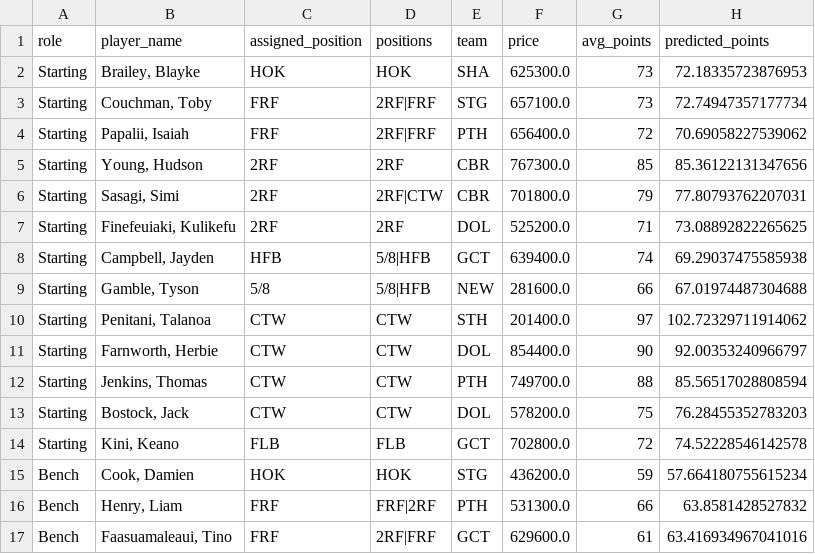
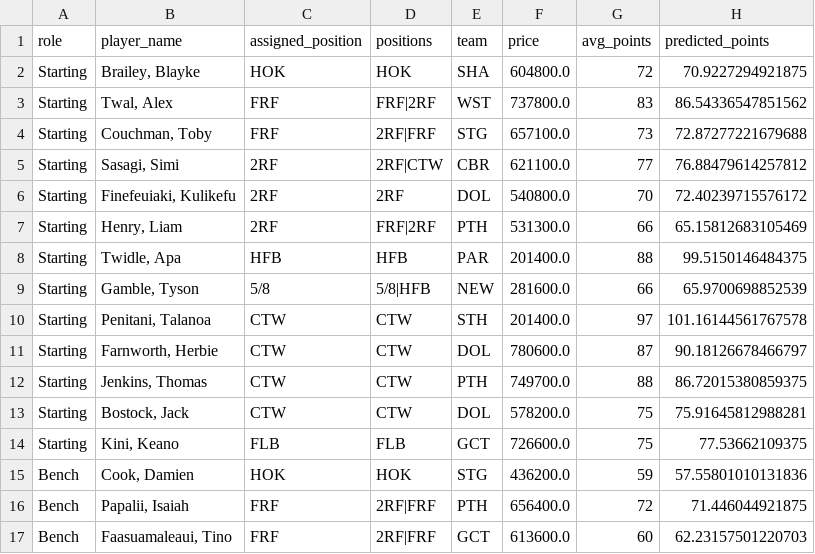
Before and after one commit to M-Attwood/NRL-Super-Team-Stats, a CSV file: outputs/team_round_9.csv, drawn as a sheet; only a part is shown; the diff covers the shown part only.

```diff
--- a/outputs/team_round_9.csv
+++ b/outputs/team_round_9.csv
@@ -1,17 +1,17 @@
 role,player_name,assigned_position,positions,team,price,avg_points,predicted_points
-Starting,"Brailey, Blayke",HOK,HOK,SHA,625300.0,73,72.18335723876953
-Starting,"Couchman, Toby",FRF,2RF|FRF,STG,657100.0,73,72.74947357177734
-Starting,"Papalii, Isaiah",FRF,2RF|FRF,PTH,656400.0,72,70.69058227539062
-Starting,"Young, Hudson",2RF,2RF,CBR,767300.0,85,85.36122131347656
-Starting,"Sasagi, Simi",2RF,2RF|CTW,CBR,701800.0,79,77.80793762207031
-Starting,"Finefeuiaki, Kulikefu",2RF,2RF,DOL,525200.0,71,73.08892822265625
-Starting,"Campbell, Jayden",HFB,5/8|HFB,GCT,639400.0,74,69.29037475585938
-Starting,"Gamble, Tyson",5/8,5/8|HFB,NEW,281600.0,66,67.01974487304688
-Starting,"Penitani, Talanoa",CTW,CTW,STH,201400.0,97,102.72329711914062
-Starting,"Farnworth, Herbie",CTW,CTW,DOL,854400.0,90,92.00353240966797
-Starting,"Jenkins, Thomas",CTW,CTW,PTH,749700.0,88,85.56517028808594
-Starting,"Bostock, Jack",CTW,CTW,DOL,578200.0,75,76.28455352783203
-Starting,"Kini, Keano",FLB,FLB,GCT,702800.0,72,74.52228546142578
-Bench,"Cook, Damien",HOK,HOK,STG,436200.0,59,57.664180755615234
-Bench,"Henry, Liam",FRF,FRF|2RF,PTH,531300.0,66,63.8581428527832
-Bench,"Faasuamaleaui, Tino",FRF,2RF|FRF,GCT,629600.0,61,63.416934967041016
+Starting,"Brailey, Blayke",HOK,HOK,SHA,604800.0,72,70.9227294921875
+Starting,"Twal, Alex",FRF,FRF|2RF,WST,737800.0,83,86.54336547851562
+Starting,"Couchman, Toby",FRF,2RF|FRF,STG,657100.0,73,72.87277221679688
+Starting,"Sasagi, Simi",2RF,2RF|CTW,CBR,621100.0,77,76.88479614257812
+Starting,"Finefeuiaki, Kulikefu",2RF,2RF,DOL,540800.0,70,72.40239715576172
+Starting,"Henry, Liam",2RF,FRF|2RF,PTH,531300.0,66,65.15812683105469
+Starting,"Twidle, Apa",HFB,HFB,PAR,201400.0,88,99.5150146484375
+Starting,"Gamble, Tyson",5/8,5/8|HFB,NEW,281600.0,66,65.9700698852539
+Starting,"Penitani, Talanoa",CTW,CTW,STH,201400.0,97,101.16144561767578
+Starting,"Farnworth, Herbie",CTW,CTW,DOL,780600.0,87,90.18126678466797
+Starting,"Jenkins, Thomas",CTW,CTW,PTH,749700.0,88,86.72015380859375
+Starting,"Bostock, Jack",CTW,CTW,DOL,578200.0,75,75.91645812988281
+Starting,"Kini, Keano",FLB,FLB,GCT,726600.0,75,77.53662109375
+Bench,"Cook, Damien",HOK,HOK,STG,436200.0,59,57.55801010131836
+Bench,"Papalii, Isaiah",FRF,2RF|FRF,PTH,656400.0,72,71.446044921875
+Bench,"Faasuamaleaui, Tino",FRF,2RF|FRF,GCT,613600.0,60,62.23157501220703
```
Also changed, not shown: 5 added rows, 5 removed rows and 5 edited cells elsewhere in this file, data/processed/master_historical.csv, data/raw/position_vs_team_2026.csv, 9 other files.
